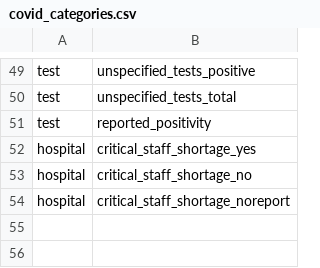
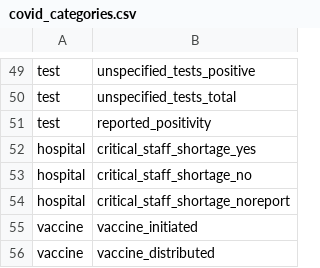
Before and after one commit to act-now-coalition/can-scrapers, a CSV file: can_tools/bootstrap_data/covid_categories.csv, drawn as a sheet; only a part is shown, gaps mark what is left out.

```diff
--- a/can_tools/bootstrap_data/covid_categories.csv
+++ b/can_tools/bootstrap_data/covid_categories.csv
@@ -54 +54,3 @@ hospital,critical_staff_shortage_no
 hospital,critical_staff_shortage_noreport
+vaccine,vaccine_initiated
+vaccine,vaccine_distributed
```
Also changed, not shown: can_tools/bootstrap_data/covid_variables.csv, 5 other files.
